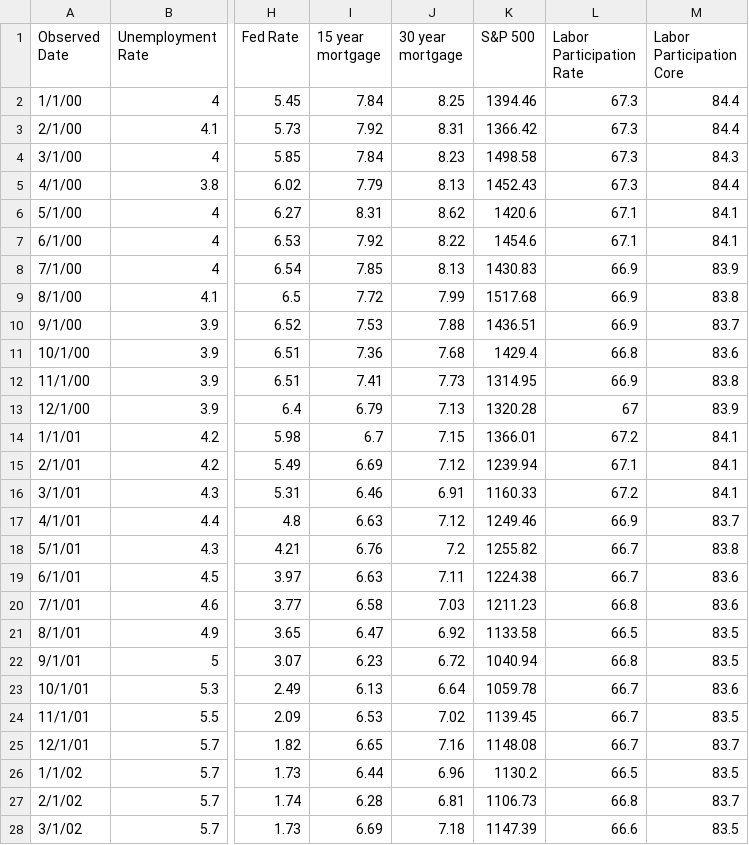
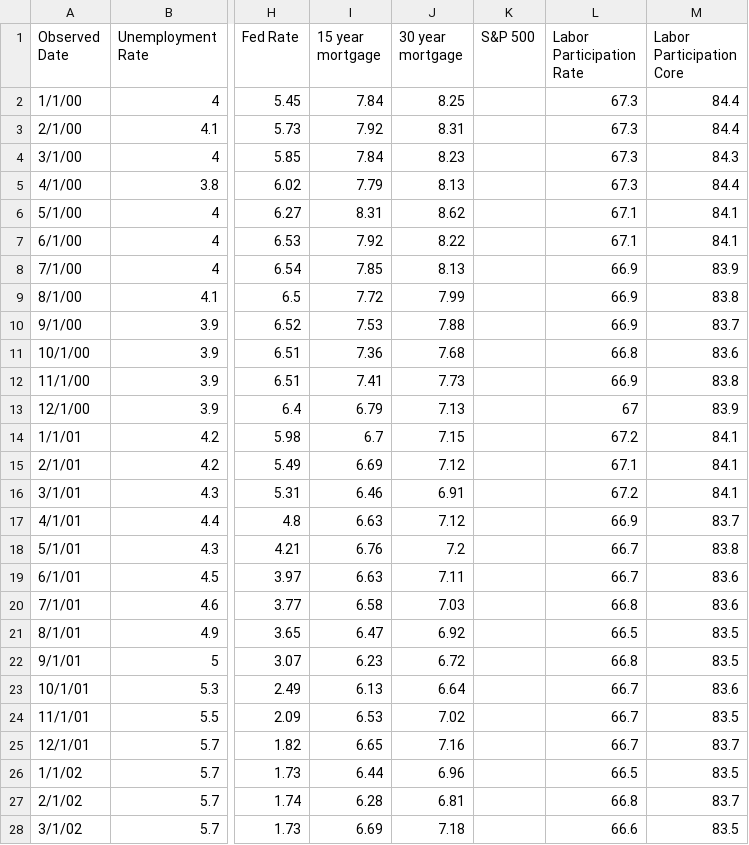
Before and after one commit to browningtons/economic-dashboard, a CSV file: public/data/economic_indicators.csv, drawn as a sheet; only a part is shown, gaps mark what is left out; the diff covers the shown part only; the diff names each change by its address in the sheet, - before the commit and + after, or states it on an @@ line.

```diff
--- a/public/data/economic_indicators.csv
+++ b/public/data/economic_indicators.csv
-K2 (S&P 500): 1394.46
+K2 (S&P 500): (empty)
-K3 (S&P 500): 1366.42
+K3 (S&P 500): (empty)
-K4 (S&P 500): 1498.58
+K4 (S&P 500): (empty)
-K5 (S&P 500): 1452.43
+K5 (S&P 500): (empty)
-K6 (S&P 500): 1420.6
+K6 (S&P 500): (empty)
-K7 (S&P 500): 1454.6
+K7 (S&P 500): (empty)
-K8 (S&P 500): 1430.83
+K8 (S&P 500): (empty)
-K9 (S&P 500): 1517.68
+K9 (S&P 500): (empty)
-K10 (S&P 500): 1436.51
+K10 (S&P 500): (empty)
-K11 (S&P 500): 1429.4
+K11 (S&P 500): (empty)
-K12 (S&P 500): 1314.95
+K12 (S&P 500): (empty)
-K13 (S&P 500): 1320.28
+K13 (S&P 500): (empty)
-K14 (S&P 500): 1366.01
+K14 (S&P 500): (empty)
-K15 (S&P 500): 1239.94
+K15 (S&P 500): (empty)
-K16 (S&P 500): 1160.33
+K16 (S&P 500): (empty)
-K17 (S&P 500): 1249.46
+K17 (S&P 500): (empty)
-K18 (S&P 500): 1255.82
+K18 (S&P 500): (empty)
-K19 (S&P 500): 1224.38
+K19 (S&P 500): (empty)
-K20 (S&P 500): 1211.23
+K20 (S&P 500): (empty)
-K21 (S&P 500): 1133.58
+K21 (S&P 500): (empty)
-K22 (S&P 500): 1040.94
+K22 (S&P 500): (empty)
-K23 (S&P 500): 1059.78
+K23 (S&P 500): (empty)
-K24 (S&P 500): 1139.45
+K24 (S&P 500): (empty)
-K25 (S&P 500): 1148.08
+K25 (S&P 500): (empty)
-K26 (S&P 500): 1130.2
+K26 (S&P 500): (empty)
-K27 (S&P 500): 1106.73
+K27 (S&P 500): (empty)
-K28 (S&P 500): 1147.39
+K28 (S&P 500): (empty)
```
Also changed, not shown: 167 edited cells elsewhere in this file, 1 other file.
